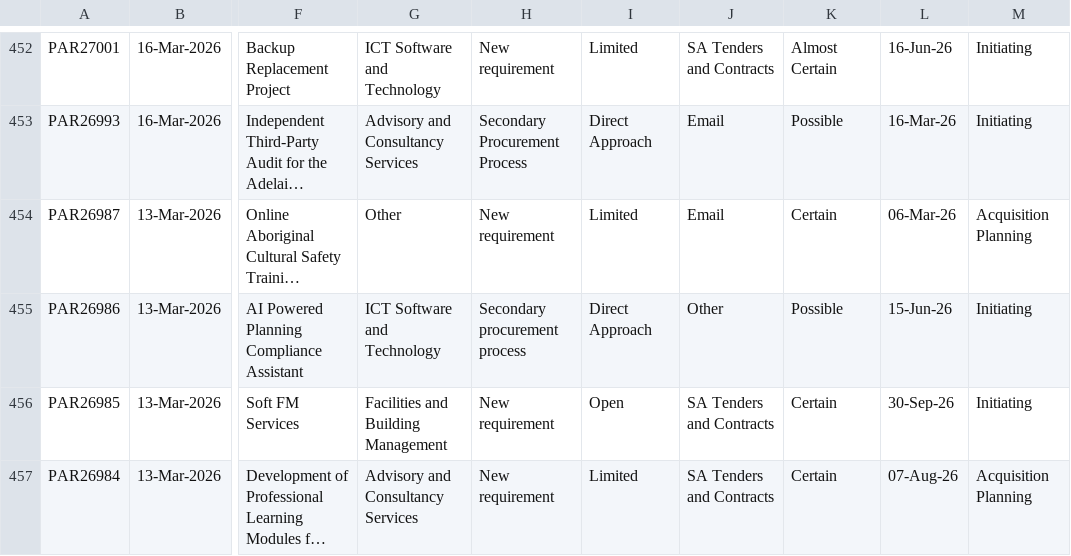
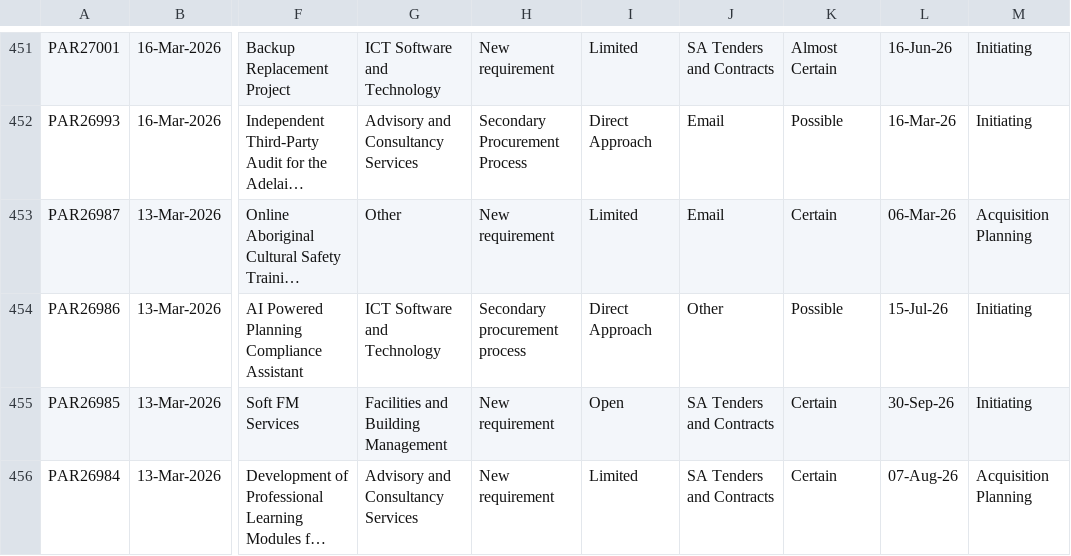
Before and after one commit to J-Lich/__temp_panel_output, a CSV file: vendor_panel.csv, drawn as a sheet; only a part is shown, gaps mark what is left out; long unchanged cells end in …; addresses are those after the commit; the diff covers the shown part only; the diff names each change by its address in the sheet, - before the commit and + after, or states it on an @@ line.

```diff
--- a/vendor_panel.csv
+++ b/vendor_panel.csv
-L454: 15-Jun-26
+L454: 15-Jul-26
```
Also changed, not shown: 3 added rows, 3 removed rows and 1 edited cell elsewhere in this file, 1 other file.
